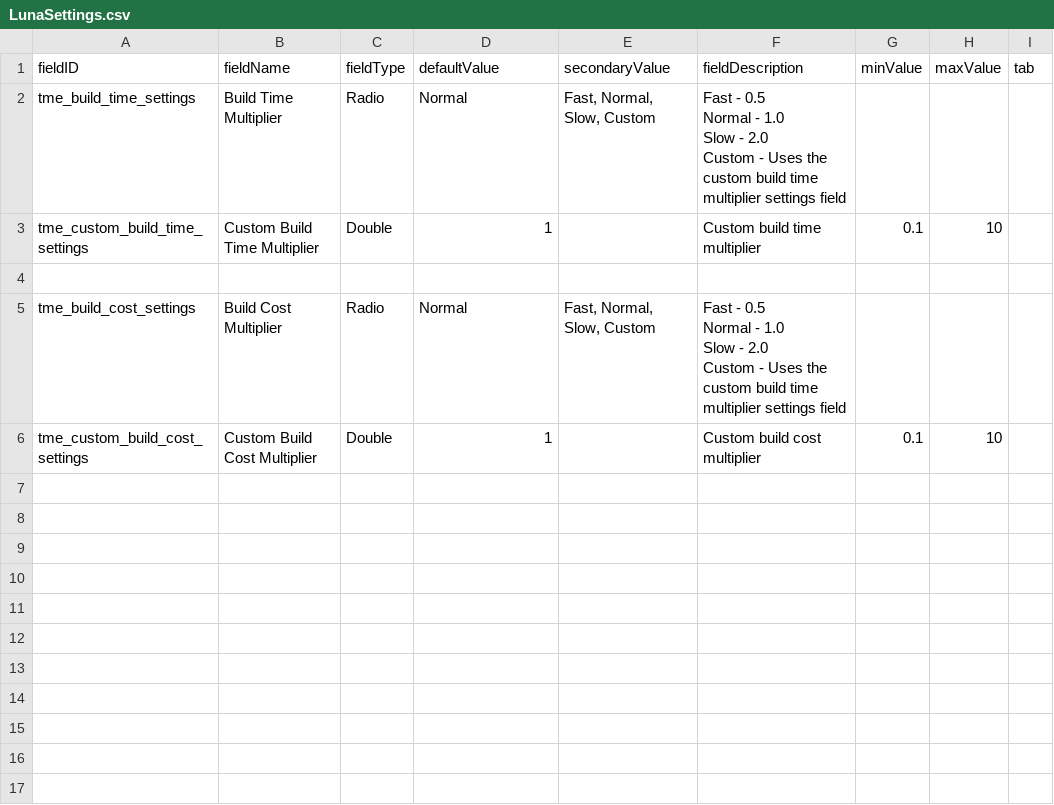
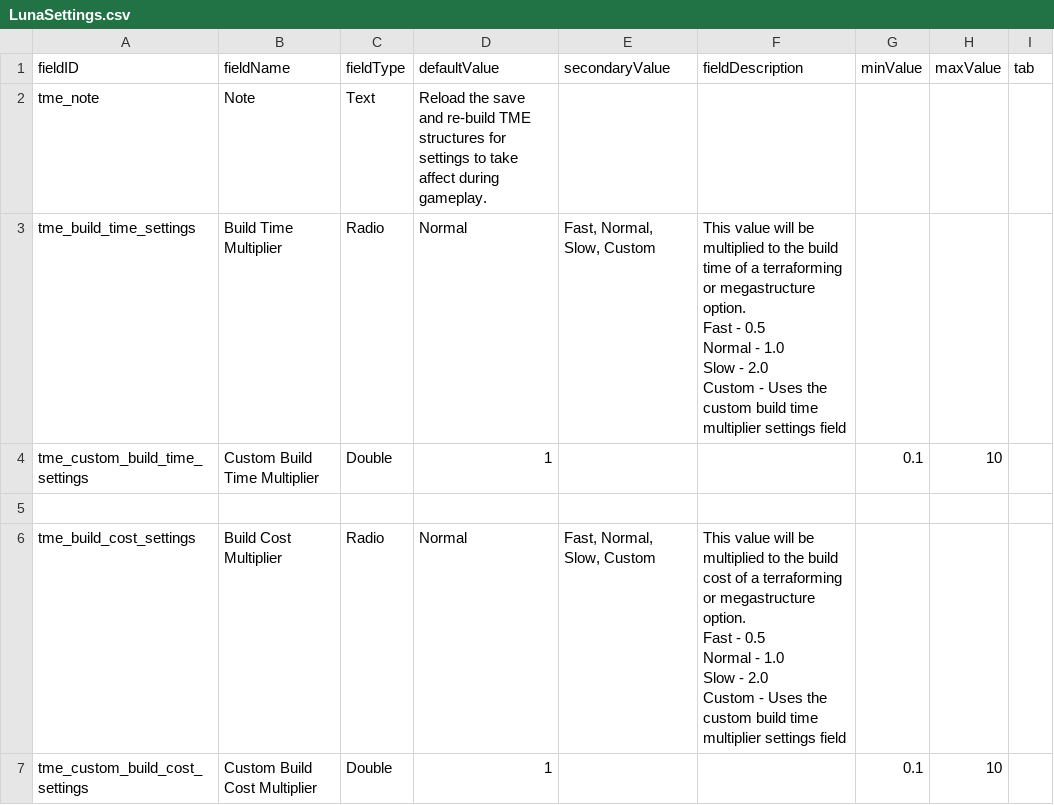
Before and after one commit to AudaxLudos/terraforming-made-easy, a CSV file: data/config/LunaSettings.csv, drawn as a sheet.

Commit message:
Update apply luna settings to terraforming and megastructure options

```diff
--- a/data/config/LunaSettings.csv
+++ b/data/config/LunaSettings.csv
@@ -1,12 +1,17 @@
 fieldID,fieldName,fieldType,defaultValue,secondaryValue,fieldDescription,minValue,maxValue,tab
-tme_build_time_settings,Build Time Multiplier,Radio,Normal,"Fast, Normal, Slow, Custom ","Fast - 0.5
-Normal - 1.0
-Slow - 2.0
-Custom - Uses the custom build time multiplier settings field",,,
-tme_custom_build_time_settings,Custom Build Time Multiplier,Double,1,,Custom build time multiplier,0.1,10,
+tme_note,Note,Text,Reload the save and re-build TME structures for settings to take affect during gameplay.,,,,,
+tme_build_time_settings,Build Time Multiplier,Radio,Normal,"Fast, Normal, Slow, Custom ","This value will be multiplied to the build time of a terraforming or megastructure option.
+
+Fast - 0.5
+Normal - 1.0
+Slow - 2.0
+Custom - Uses the custom build time multiplier settings field",,,
+tme_custom_build_time_settings,Custom Build Time Multiplier,Double,1,,,0.1,10,
 ,,,,,,,,
-tme_build_cost_settings,Build Cost Multiplier,Radio,Normal,"Fast, Normal, Slow, Custom ","Fast - 0.5
-Normal - 1.0
-Slow - 2.0
-Custom - Uses the custom build time multiplier settings field",,,
-tme_custom_build_cost_settings,Custom Build Cost Multiplier,Double,1,,Custom build cost multiplier,0.1,10,
+tme_build_cost_settings,Build Cost Multiplier,Radio,Normal,"Fast, Normal, Slow, Custom ","This value will be multiplied to the build cost of a terraforming or megastructure option.
+
+Fast - 0.5
+Normal - 1.0
+Slow - 2.0
+Custom - Uses the custom build time multiplier settings field",,,
+tme_custom_build_cost_settings,Custom Build Cost Multiplier,Double,1,,,0.1,10,
```
Also changed, not shown: 2 other files.
